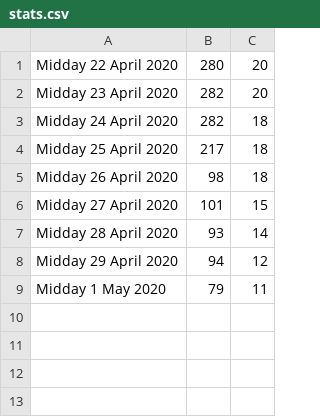
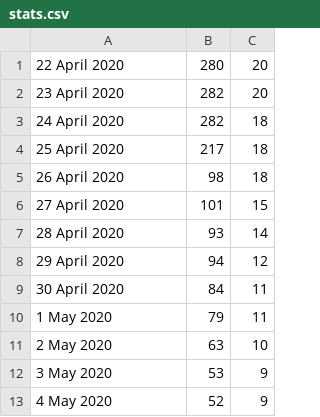
Before and after one commit to trent-waddington/covid19, a CSV file: stats.csv, drawn as a sheet.

```diff
--- a/stats.csv
+++ b/stats.csv
@@ -1,9 +1,13 @@
-Midday 22 April 2020, 280, 20
-Midday 23 April 2020, 282, 20
-Midday 24 April 2020, 282, 18
-Midday 25 April 2020, 217, 18
-Midday 26 April 2020, 98, 18
-Midday 27 April 2020, 101, 15
-Midday 28 April 2020, 93, 14
-Midday 29 April 2020, 94, 12
-Midday 1 May 2020, 79, 11
+22 April 2020, 280, 20
+23 April 2020, 282, 20
+24 April 2020, 282, 18
+25 April 2020, 217, 18
+26 April 2020, 98, 18
+27 April 2020, 101, 15
+28 April 2020, 93, 14
+29 April 2020, 94, 12
+30 April 2020, 84, 11
+1 May 2020, 79, 11
+2 May 2020, 63, 10
+3 May 2020, 53, 9
+4 May 2020, 52, 9
```
Also changed, not shown: qld.csv, 36 other files.
